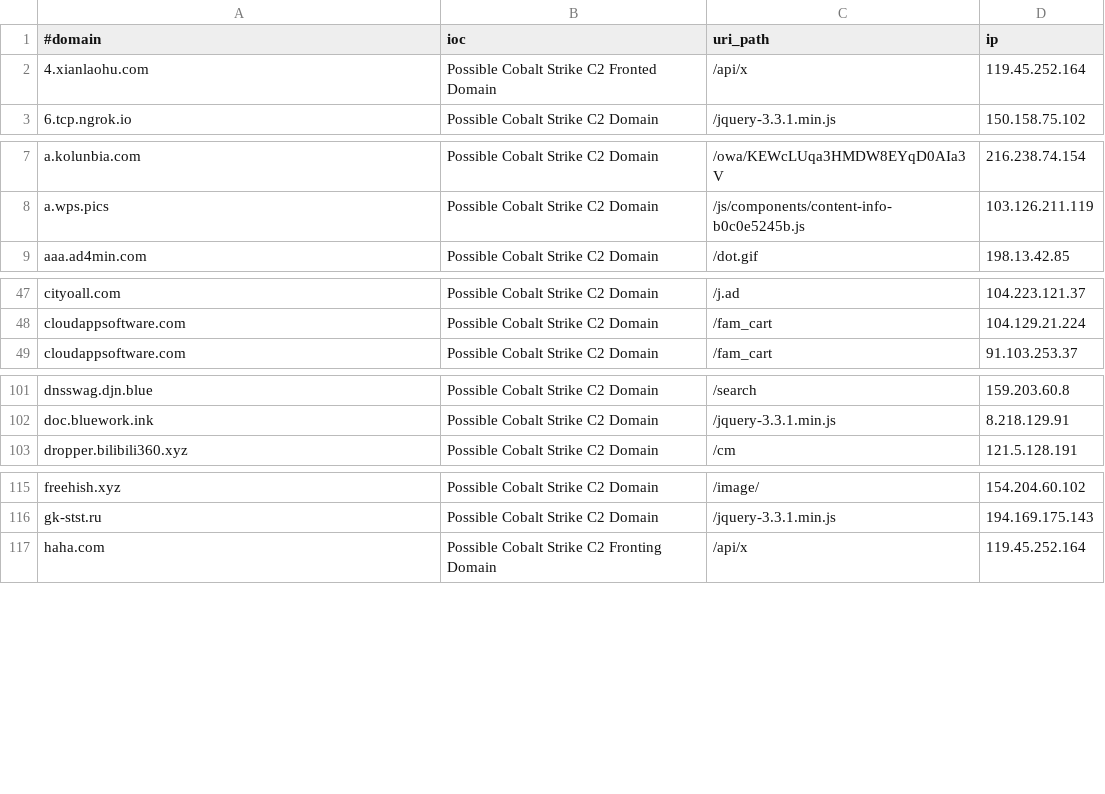
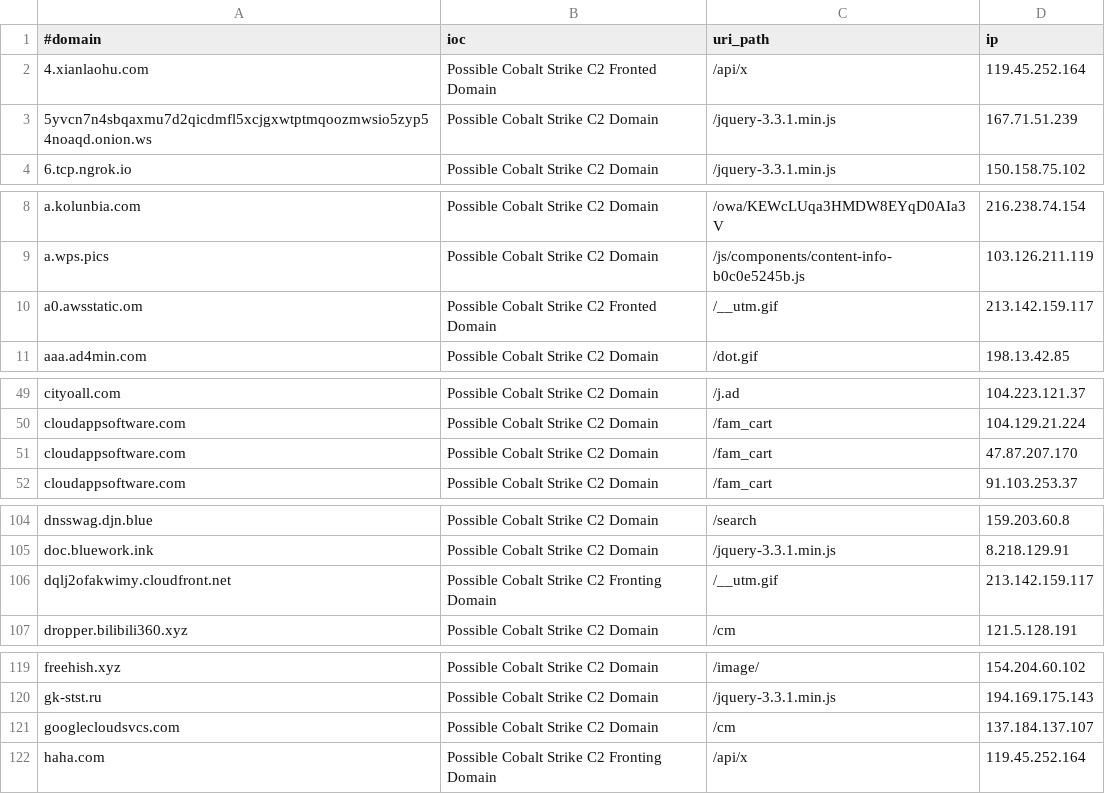
Before and after one commit to ElCapitanXSec/C2IntelFeeds, a CSV file: feeds/domainC2swithURLwithIP-filter-abused.csv, drawn as a sheet; only a part is shown, gaps mark what is left out; the diff covers the shown part only; the diff names each change by its address in the sheet, - before the commit and + after, or states it on an @@ line.

```diff
--- a/feeds/domainC2swithURLwithIP-filter-abused.csv
+++ b/feeds/domainC2swithURLwithIP-filter-abused.csv
+row 3: 5yvcn7n4sbqaxmu7d2qicdmfl5xcjgxwtptmqoozmwsio5zyp54noaqd.onion.ws | Possible Cobalt Strike C2 Domain | /jquery-3.3.1.min.js | 167.71.51.239
+row 10: a0.awsstatic.om | Possible Cobalt Strike C2 Fronted Domain | /__utm.gif | 213.142.159.117
+row 51: cloudappsoftware.com | Possible Cobalt Strike C2 Domain | /fam_cart | 47.87.207.170
+row 106: dqlj2ofakwimy.cloudfront.net | Possible Cobalt Strike C2 Fronting Domain | /__utm.gif | 213.142.159.117
+row 121: googlecloudsvcs.com | Possible Cobalt Strike C2 Domain | /cm | 137.184.137.107
```
Also changed, not shown: 1 added row, 1 removed row and 2 edited cells elsewhere in this file, feeds/domainC2swithURL-30day-filter-abused.csv, feeds/domainC2swithURL-30day.csv, 16 other files.
